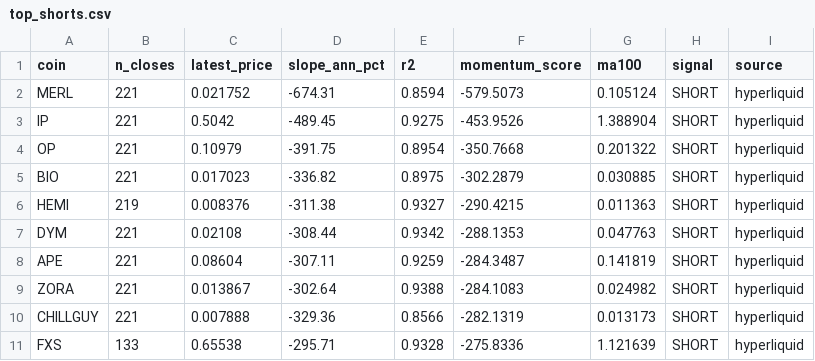
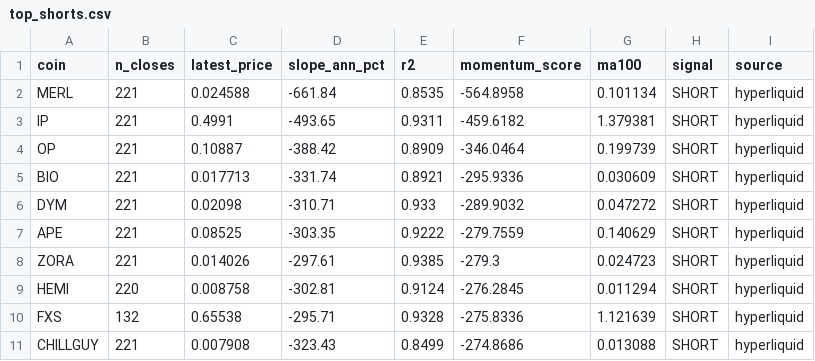
Before and after one commit to akiforge-lab/hyperliquid-momentum-scanner, a CSV file: output/top_shorts.csv, drawn as a sheet.

```diff
--- a/output/top_shorts.csv
+++ b/output/top_shorts.csv
@@ -1,11 +1,11 @@
 coin,n_closes,latest_price,slope_ann_pct,r2,momentum_score,ma100,signal,source
-MERL,221,0.021752,-674.31,0.8594,-579.5073,0.105124,SHORT,hyperliquid
-IP,221,0.5042,-489.45,0.9275,-453.9526,1.388904,SHORT,hyperliquid
-OP,221,0.10979,-391.75,0.8954,-350.7668,0.201322,SHORT,hyperliquid
-BIO,221,0.017023,-336.82,0.8975,-302.2879,0.030885,SHORT,hyperliquid
-HEMI,219,0.008376,-311.38,0.9327,-290.4215,0.011363,SHORT,hyperliquid
-DYM,221,0.02108,-308.44,0.9342,-288.1353,0.047763,SHORT,hyperliquid
-APE,221,0.08604,-307.11,0.9259,-284.3487,0.141819,SHORT,hyperliquid
-ZORA,221,0.013867,-302.64,0.9388,-284.1083,0.024982,SHORT,hyperliquid
-CHILLGUY,221,0.007888,-329.36,0.8566,-282.1319,0.013173,SHORT,hyperliquid
-FXS,133,0.65538,-295.71,0.9328,-275.8336,1.121639,SHORT,hyperliquid
+MERL,221,0.024588,-661.84,0.8535,-564.8958,0.101134,SHORT,hyperliquid
+IP,221,0.4991,-493.65,0.9311,-459.6182,1.379381,SHORT,hyperliquid
+OP,221,0.10887,-388.42,0.8909,-346.0464,0.199739,SHORT,hyperliquid
+BIO,221,0.017713,-331.74,0.8921,-295.9336,0.030609,SHORT,hyperliquid
+DYM,221,0.02098,-310.71,0.933,-289.9032,0.047272,SHORT,hyperliquid
+APE,221,0.08525,-303.35,0.9222,-279.7559,0.140629,SHORT,hyperliquid
+ZORA,221,0.014026,-297.61,0.9385,-279.3,0.024723,SHORT,hyperliquid
+HEMI,220,0.008758,-302.81,0.9124,-276.2845,0.011294,SHORT,hyperliquid
+FXS,132,0.65538,-295.71,0.9328,-275.8336,1.121639,SHORT,hyperliquid
+CHILLGUY,221,0.007908,-323.43,0.8499,-274.8686,0.013088,SHORT,hyperliquid
```
Also changed, not shown: output/all_rankings.csv, output/pair_momentum.csv, 7 other files.
